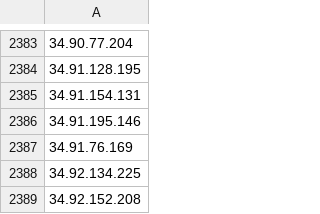
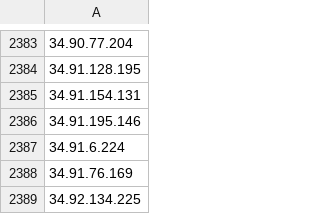
Before and after one commit to uic-soar/BlockLists, a CSV file: Manual_Blocked_IPs_list.csv, drawn as a sheet; only a part is shown, gaps mark what is left out; the shorter side is filled out with more unchanged rows; the diff names each change by its address in the sheet, - before the commit and + after, or states it on an @@ line.

Commit message:
Sent via SOAR - 2026-05-29 17:49:40.252091+00

```diff
--- a/Manual_Blocked_IPs_list.csv
+++ b/Manual_Blocked_IPs_list.csv
+row 2387: 34.91.6.224
```
